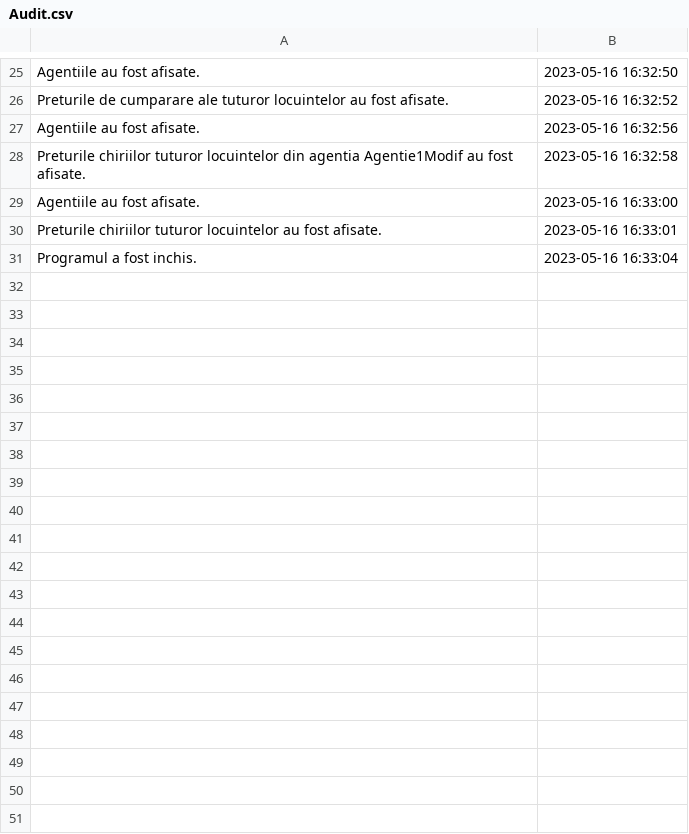
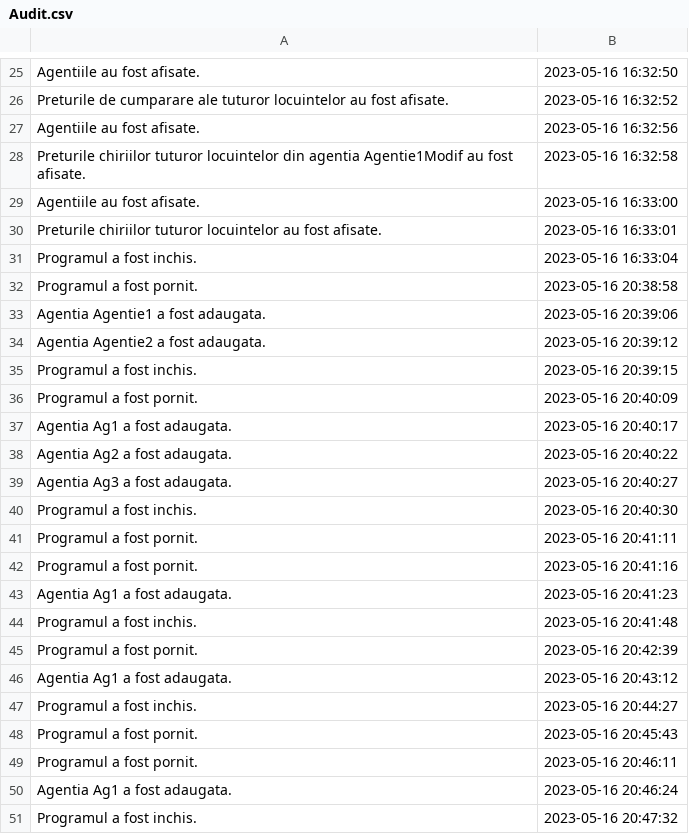
Before and after one commit to 4N70N1U5/PROIECT_PAO_234_NITOI_ANTONIO, a CSV file: src/csv/Audit.csv, drawn as a sheet; only a part is shown, gaps mark what is left out; the diff covers the shown part only.

Commit message:
Made ServiceAgentieImobiliara singleton and added CSV for AgentieImobiliara

```diff
--- a/src/csv/Audit.csv
+++ b/src/csv/Audit.csv
@@ -31 +31,21 @@ Preturile chiriilor tuturor locuintelor au fost afisate., 2023-05-16 16:33:01
 Programul a fost inchis., 2023-05-16 16:33:04
+Programul a fost pornit., 2023-05-16 20:38:58
+Agentia Agentie1 a fost adaugata., 2023-05-16 20:39:06
+Agentia Agentie2 a fost adaugata., 2023-05-16 20:39:12
+Programul a fost inchis., 2023-05-16 20:39:15
+Programul a fost pornit., 2023-05-16 20:40:09
+Agentia Ag1 a fost adaugata., 2023-05-16 20:40:17
+Agentia Ag2 a fost adaugata., 2023-05-16 20:40:22
+Agentia Ag3 a fost adaugata., 2023-05-16 20:40:27
+Programul a fost inchis., 2023-05-16 20:40:30
+Programul a fost pornit., 2023-05-16 20:41:11
+Programul a fost pornit., 2023-05-16 20:41:16
+Agentia Ag1 a fost adaugata., 2023-05-16 20:41:23
+Programul a fost inchis., 2023-05-16 20:41:48
+Programul a fost pornit., 2023-05-16 20:42:39
+Agentia Ag1 a fost adaugata., 2023-05-16 20:43:12
+Programul a fost inchis., 2023-05-16 20:44:27
+Programul a fost pornit., 2023-05-16 20:45:43
+Programul a fost pornit., 2023-05-16 20:46:11
+Agentia Ag1 a fost adaugata., 2023-05-16 20:46:24
+Programul a fost inchis., 2023-05-16 20:47:32
```
Also changed, not shown: 24 added rows elsewhere in this file, 8 other files.
